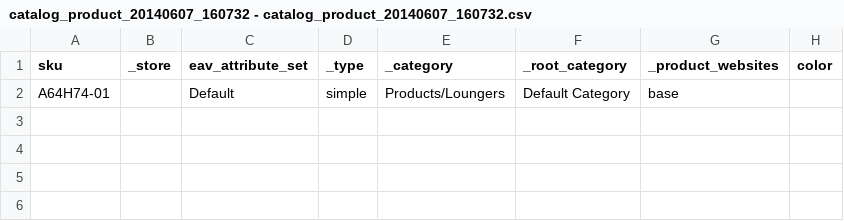
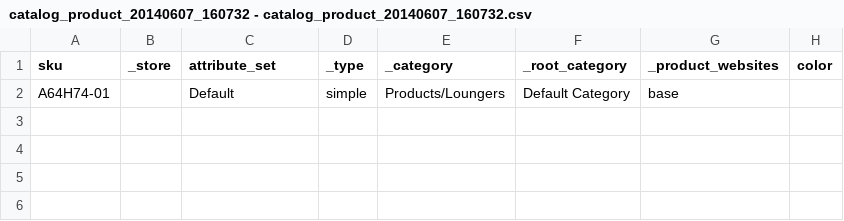
Before and after one commit to rattanoutdoorfurniture/rattan-outdoor-furniture, a CSV file: media/MagentoImport/products/catalog_product_20140607_160732 - catalog_product_20140607_160732.csv, drawn as a sheet; only a part is shown; the diff names each change by its address in the sheet, - before the commit and + after, or states it on an @@ line.

Commit message:
Product Import; Work From Friday / Saturday As we talked about friday morning, I was going to start entering some of the products. When Sadie sent the list over, I noticed it was in excel, and it made me think about the import script for magento. I expo rted the two fake products,  and added the products form this list Sadie gave me. Looking over this file, it didn't look too difficult, and I would have been spending the better part of a week, if not a full week, entering all those things in. To make a long sto ry short (because this ended up being a very tedio proces), I ended up being able to create a spreadsheet on google drive (even better, so maybe i can tie this into my google import script later), which auto fills the category and and some other values based on the keyword (aka product name). We do need to separate the categories from the products, be I can have Sadie help with splitting the list. And I now comprehend how the hidden and visible categories and pages will work. And play out from a code stand point. I am going to attempt to give a revision history of these edits to this file, although i'm not sure how well it will work. But I think it should. And the first commit here will update the code fixes (3 magento bug fixes actually), and I fixed a few other things. Name ly the product page images and color swatch. There was a bug in there. I will add this to the README.
Former-commit-id: 624b4d6904ee4c9f08039b4b1e29bba76c95bece

```diff
--- a/media/MagentoImport/products/catalog_product_20140607_160732 - catalog_product_20140607_160732.csv
+++ b/media/MagentoImport/products/catalog_product_20140607_160732 - catalog_product_20140607_160732.csv
-C1: eav_attribute_set
+C1: attribute_set
```
